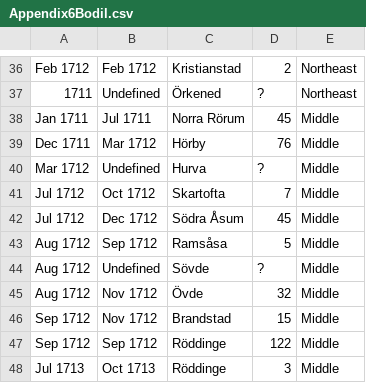
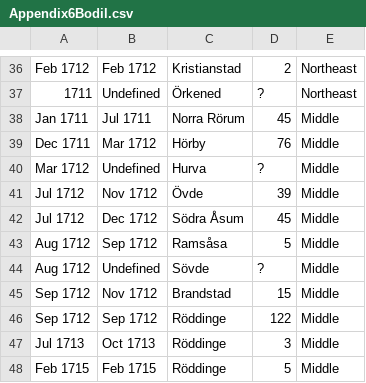
Before and after one commit to polislizarralde/PythonMathematicalModeling, a CSV file: docs/PlagueProject/data/Appendix6Bodil.csv, drawn as a sheet; only a part is shown, gaps mark what is left out; the shorter side is filled out with more unchanged rows.

Commit message:
Fix information for Skartofta (middle Scania)

```diff
--- a/docs/PlagueProject/data/Appendix6Bodil.csv
+++ b/docs/PlagueProject/data/Appendix6Bodil.csv
@@ -40,3 +40,3 @@
 "Mar 1712","Undefined","Hurva","?","Middle"
-"Jul 1712","Oct 1712","Skartofta",7,"Middle"
+"Jul 1712","Nov 1712","Övde",39,"Middle"
 "Jul 1712","Dec 1712","Södra Åsum",45,"Middle"
@@ -44,3 +44,2 @@
 "Aug 1712","Undefined","Sövde","?","Middle"
-"Aug 1712","Nov 1712","Övde",32,"Middle"
 "Sep 1712","Nov 1712","Brandstad",15,"Middle"
```
